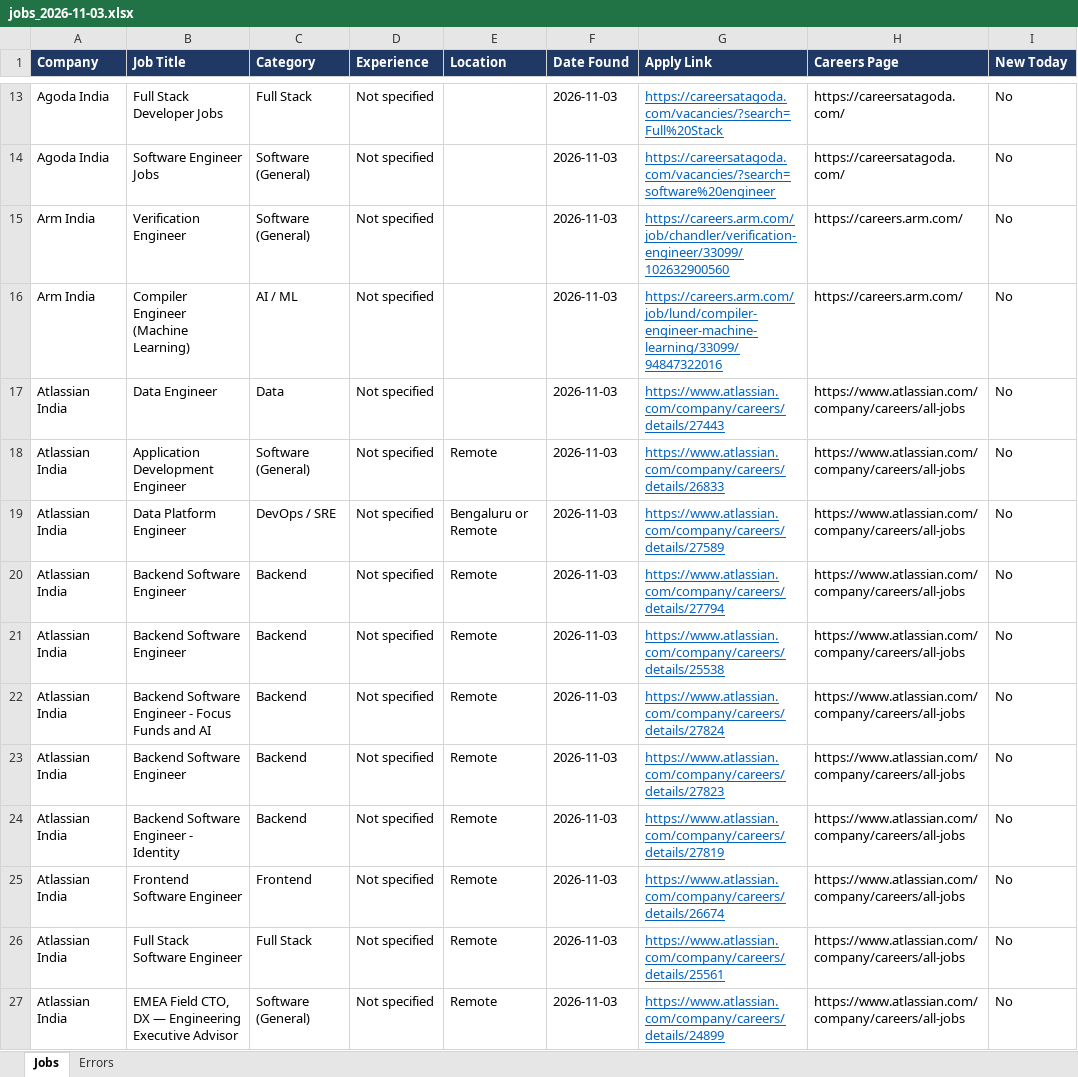
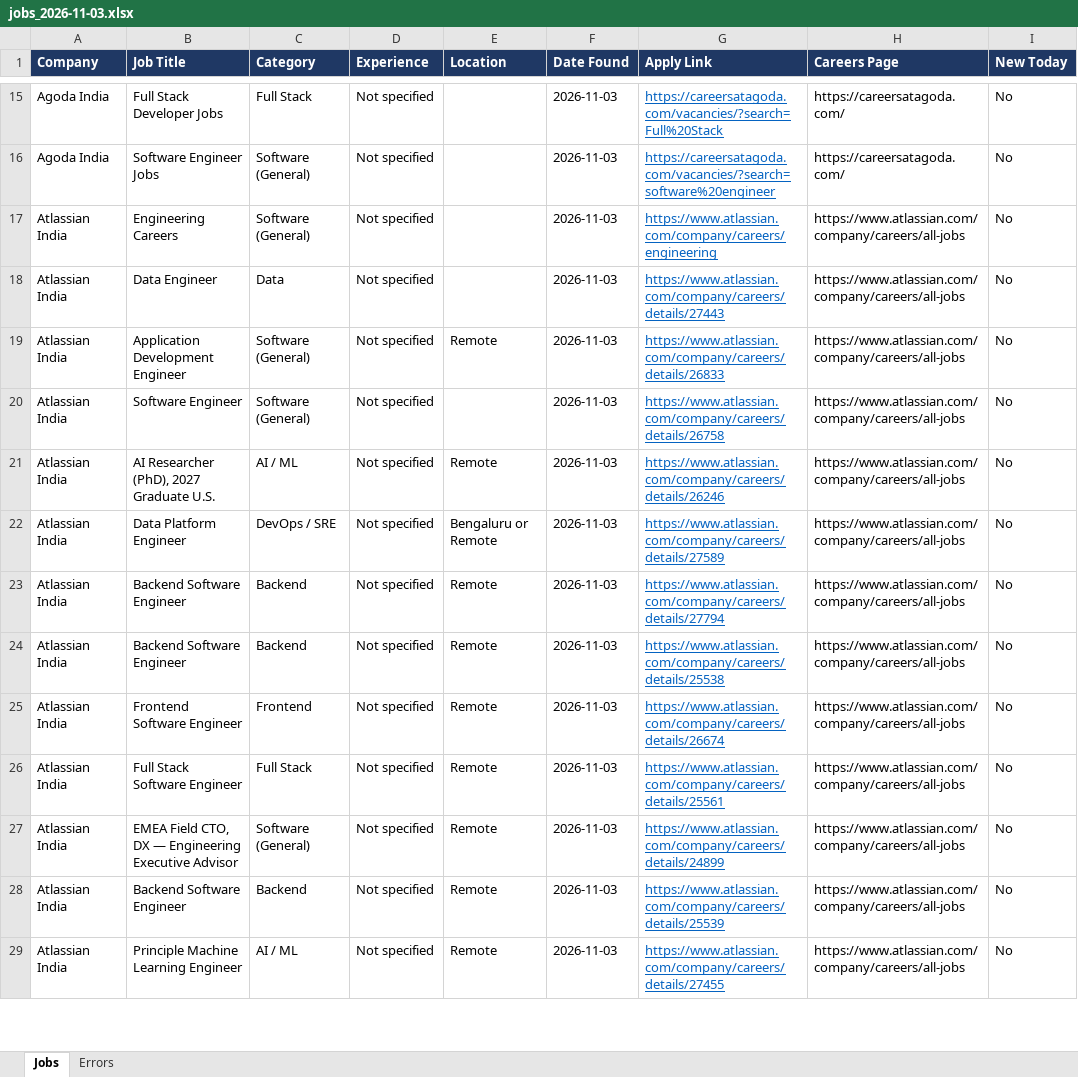
Before and after one commit to Lakshhiitaaa/JobTracker, an Excel workbook: reports/jobs_2026-11-03.xlsx, sheet Jobs, drawn as a sheet; only a part is shown, gaps mark what is left out; the shorter side is filled out with more unchanged rows; values as stored, in another font and other column widths than the file's, no borders; removed rows and columns are numbered as before the commit, all else as after; the diff covers the shown part only; the diff names each change by its address in the sheet, - before the commit and + after, or states it on an @@ line.

```diff
--- a/reports/jobs_2026-11-03.xlsx (sheet Jobs)
+++ b/reports/jobs_2026-11-03.xlsx (sheet Jobs)
-A17 (Company): Arm India
+A17 (Company): Atlassian India
-B17 (Job Title): Verification Engineer
+B17 (Job Title): Engineering Careers
-G17 (Apply Link): https://careers.arm.com/job/chandler/verification-engineer/33099/102632900560
+G17 (Apply Link): https://www.atlassian.com/company/careers/engineering
-H17 (Careers Page): https://careers.arm.com/
+H17 (Careers Page): https://www.atlassian.com/company/careers/all-jobs
-row 16: Arm India | Compiler Engineer (Machine Learning) | AI / ML | Not specified |  | 2026-11-03 | https://careers.arm.com/job/lund/compiler-engineer-machine-learning/33099/94847322016 | https://careers.arm.com/ | No
@@ row 32 moved to row 20: Atlassian India @@
+row 21: Atlassian India | AI Researcher (PhD), 2027 Graduate U.S. | AI / ML | Not specified | Remote | 2026-11-03 | https://www.atlassian.com/company/careers/details/26246 | https://www.atlassian.com/company/careers/all-jobs | No
-row 22: Atlassian India | Backend Software Engineer - Focus Funds and AI | Backend | Not specified | Remote | 2026-11-03 | https://www.atlassian.com/company/careers/details/27824 | https://www.atlassian.com/company/careers/all-jobs | No
-row 23: Atlassian India | Backend Software Engineer | Backend | Not specified | Remote | 2026-11-03 | https://www.atlassian.com/company/careers/details/27823 | https://www.atlassian.com/company/careers/all-jobs | No
-row 24: Atlassian India | Backend Software Engineer - Identity | Backend | Not specified | Remote | 2026-11-03 | https://www.atlassian.com/company/careers/details/27819 | https://www.atlassian.com/company/careers/all-jobs | No
```
Also changed, not shown: 5 added rows, 4 removed rows and 1 moved row elsewhere in this sheet, sheet Errors, 1 other file.
